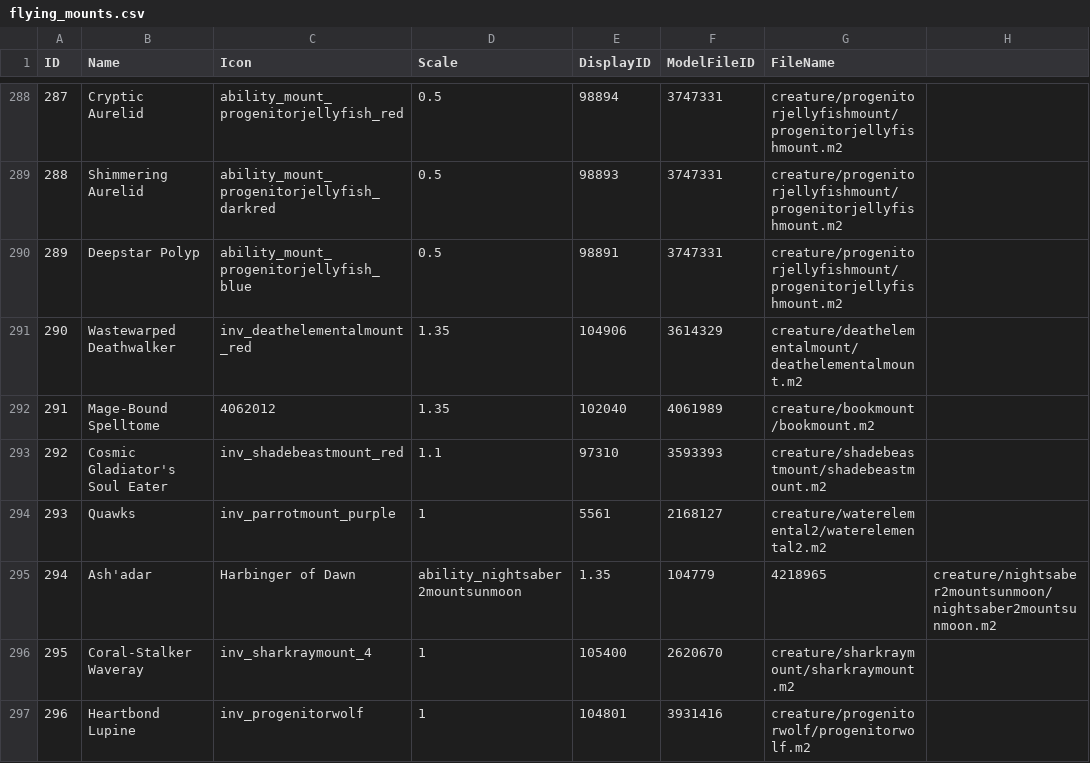
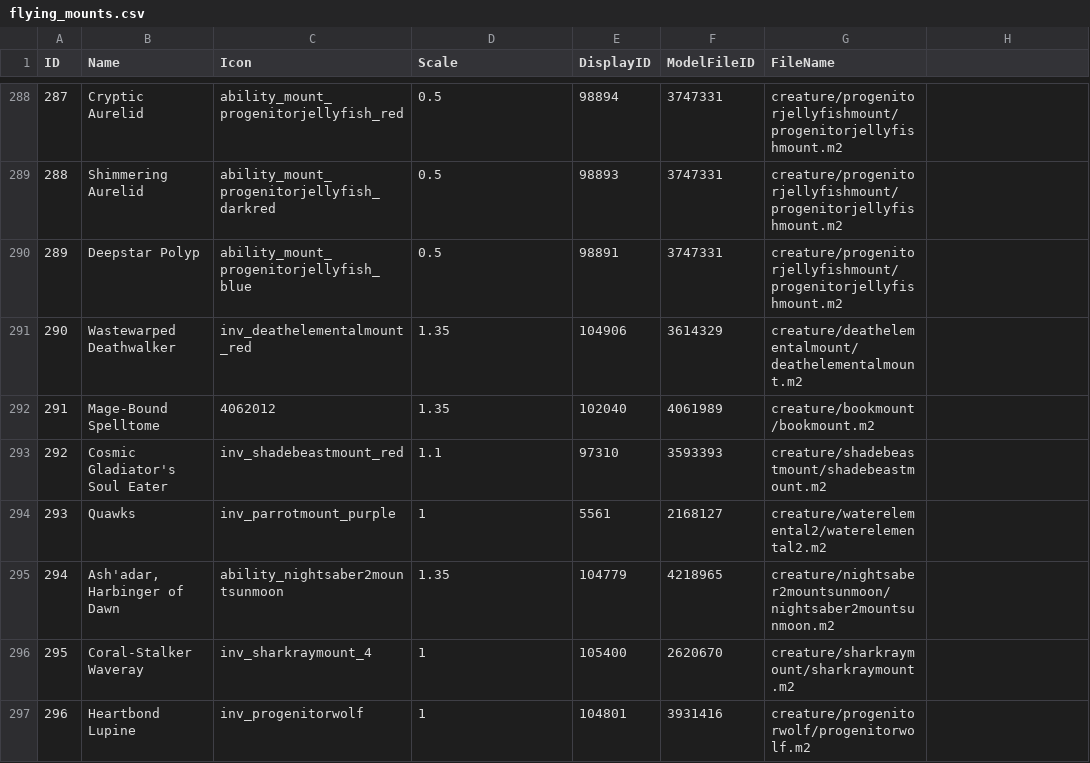
Before and after one commit to masterking32/wow-after-wotlk, a CSV file: flying_mounts.csv, drawn as a sheet; only a part is shown, gaps mark what is left out.

Commit message:
Update flying_mounts.csv

```diff
--- a/flying_mounts.csv
+++ b/flying_mounts.csv
@@ -294,3 +294,3 @@ ID,Name,Icon,Scale,DisplayID,ModelFileID,FileName
 293,Quawks,inv_parrotmount_purple,1,5561,2168127,creature/waterelemental2/waterelemental2.m2
-294,Ash'adar, Harbinger of Dawn,ability_nightsaber2mountsunmoon,1.35,104779,4218965,creature/nightsaber2mountsunmoon/nightsaber2mountsunmoon.m2
+294,"Ash'adar, Harbinger of Dawn",ability_nightsaber2mountsunmoon,1.35,104779,4218965,creature/nightsaber2mountsunmoon/nightsaber2mountsunmoon.m2
 295,Coral-Stalker Waveray,inv_sharkraymount_4,1,105400,2620670,creature/sharkraymount/sharkraymount.m2
```
